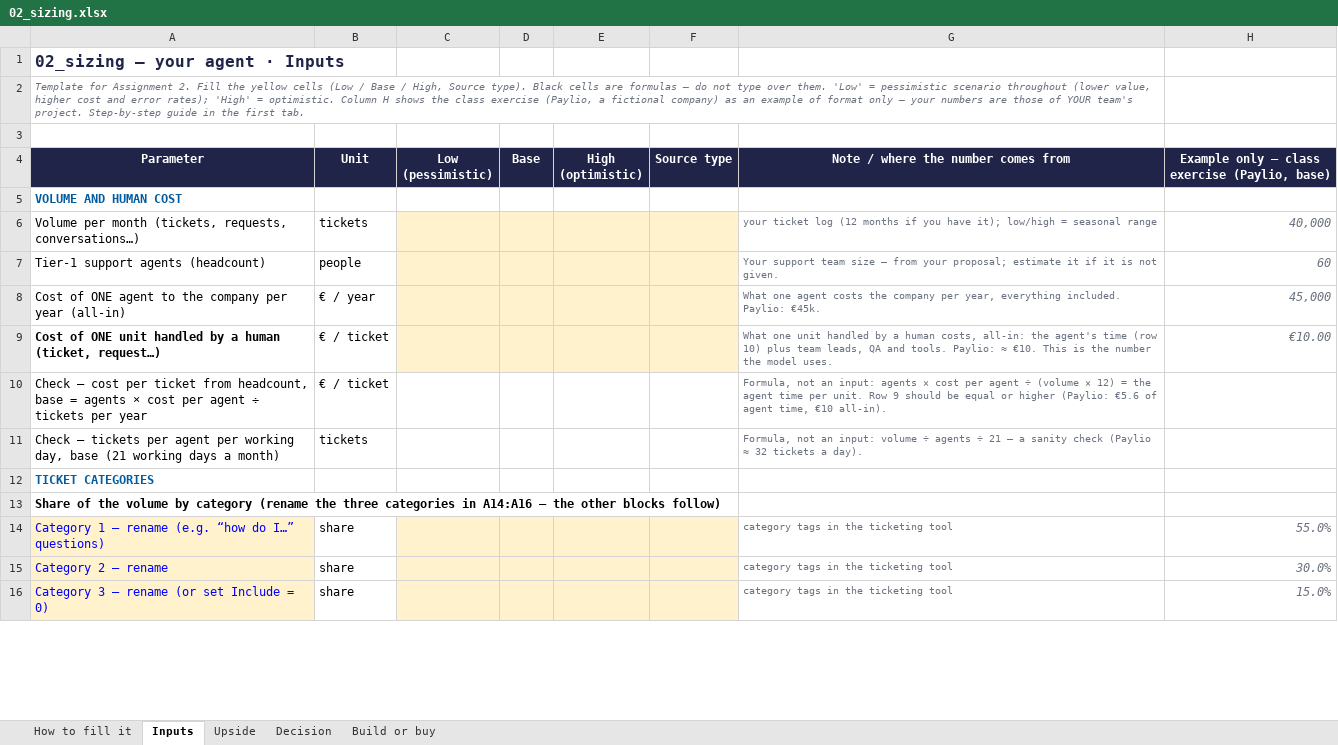
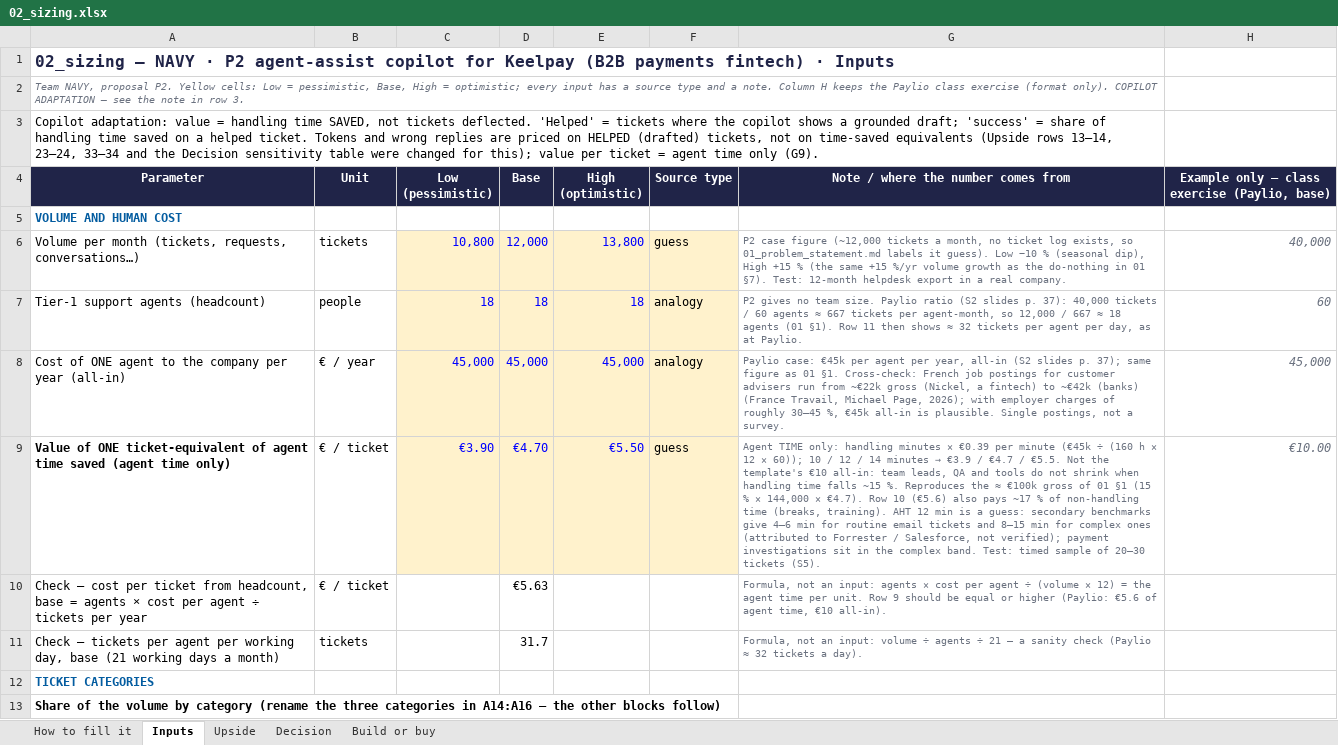
Before and after one commit to Xenodion/data-ai-product-to-delivery-navy, an Excel workbook: 02_sizing.xlsx, sheet Inputs, drawn as a sheet; only a part is shown; values as stored, in another font and other column widths than the file's, no borders; removed rows and columns are numbered as before the commit, all else as after; the diff covers the shown part only; the diff names each change by its address in the sheet, - before the commit and + after, or states it on an @@ line.

Commit message:
S2: fill sizing sheet for P2 copilot (NO-GO)

```diff
--- a/02_sizing.xlsx (sheet Inputs)
+++ b/02_sizing.xlsx (sheet Inputs)
-A1 (Parameter): 02_sizing — your agent · Inputs
+A1 (Parameter): 02_sizing — NAVY · P2 agent-assist copilot for Keelpay (B2B payments fintech) · Inputs
-A2 (Parameter): Template for Assignment 2. Fill the yellow cells (Low / Base / High, Source type). Black cells are formulas — do not type over them. 'Low' = pessimistic scenario throughout (lower value, higher cost and error rates); 'High' = optimistic. Column H shows the class exercise (Paylio, a fictional company) as an example of format only — your numbers are those of YOUR team's project. Step-by-step guide in the first tab.
+A2 (Parameter): Team NAVY, proposal P2. Yellow cells: Low = pessimistic, Base, High = optimistic; every input has a source type and a note. Column H keeps the Paylio class exercise (format only). COPILOT ADAPTATION — see the note in row 3.
-A3 (Parameter): (empty)
+A3 (Parameter): Copilot adaptation: value = handling time SAVED, not tickets deflected. 'Helped' = tickets where the copilot shows a grounded draft; 'success' = share of handling time saved on a helped ticket. Tokens and wrong replies are priced on HELPED (drafted) tickets, not on time-saved equivalents (Upside rows 13–14, 23–24, 33–34 and the Decision sensitivity table were changed for this); value per ticket = agent time only (G9).
+A3:G3 merged
-C6 (Low (pessimistic)): (empty)
+C6 (Low (pessimistic)): 10,800
-D6 (Base): (empty)
+D6 (Base): 12,000
-E6 (High (optimistic)): (empty)
+E6 (High (optimistic)): 13,800
-F6 (Source type): (empty)
+F6 (Source type): guess
-G6: your ticket log (12 months if you have it); low/high = seasonal range
+G6: P2 case figure (~12,000 tickets a month, no ticket log exists, so 01_problem_statement.md labels it guess). Low −10 % (seasonal dip), High +15 % (the same +15 %/yr volume growth as the do-nothing in 01 §7). Test: 12-month helpdesk export in a real company.
-C7 (Low (pessimistic)): (empty)
+C7 (Low (pessimistic)): 18
-D7 (Base): (empty)
+D7 (Base): 18
-E7 (High (optimistic)): (empty)
+E7 (High (optimistic)): 18
-F7:F8 (Source type): (empty)
+F7:F8 (Source type): analogy
-G7: Your support team size — from your proposal; estimate it if it is not given.
+G7: P2 gives no team size. Paylio ratio (S2 slides p. 37): 40,000 tickets / 60 agents ≈ 667 tickets per agent-month, so 12,000 / 667 ≈ 18 agents (01 §1). Row 11 then shows ≈ 32 tickets per agent per day, as at Paylio.
-C8 (Low (pessimistic)): (empty)
+C8 (Low (pessimistic)): 45,000
-D8 (Base): (empty)
+D8 (Base): 45,000
-E8 (High (optimistic)): (empty)
+E8 (High (optimistic)): 45,000
-G8: What one agent costs the company per year, everything included. Paylio: €45k.
+G8: Paylio case: €45k per agent per year, all-in (S2 slides p. 37); same figure as 01 §1. Cross-check: French job postings for customer advisers run from ~€22k gross (Nickel, a fintech) to ~€42k (banks) (France Travail, Michael Page, 2026); with employer charges of roughly 30–45 %, €45k all-in is plausible. Single postings, not a survey.
-row 9: Cost of ONE unit handled by a human (ticket, request…) | € / ticket |  |  |  |  | What one unit handled by a human costs, all-in: the agent's time (row 10) plus team leads, QA and tools. Paylio: ≈ €10. This is the number the model uses. | €10.00
+row 9: Value of ONE ticket-equivalent of agent time saved (agent time only) | € / ticket | €3.90 | €4.70 | €5.50 | guess | Agent TIME only: handling minutes × €0.39 per minute (€45k ÷ (160 h × 12 × 60)); 10 / 12 / 14 minutes → €3.9 / €4.7 / €5.5. Not the template's €10 all-in: team leads, QA and tools do not shrink when handling time falls ~15 %. Reproduces the ≈ €100k gross of 01 §1 (15 % × 144,000 × €4.7). Row 10 (€5.6) also pays ~17 % of non-handling time (breaks, training). AHT 12 min is a guess: secondary benchmarks give 4–6 min for routine email tickets and 8–15 min for complex ones (attributed to Forrester / Salesforce, not verified); payment investigations sit in the complex band. Test: timed sample of 20–30 tickets (S5). | €10.00
-D10 (Base): (empty)
+D10 (Base): €5.63
-D11 (Base): (empty)
+D11 (Base): 31.7
-row 14: Category 1 — rename (e.g. “how do I…” questions) | share |  |  |  |  | category tags in the ticketing tool | 55.0%
-row 15: Category 2 — rename | share |  |  |  |  | category tags in the ticketing tool | 30.0%
-row 16: Category 3 — rename (or set Include = 0) | share |  |  |  |  | category tags in the ticketing tool | 15.0%
```
Also changed, not shown: 28 added rows, 17 removed rows and 79 edited cells elsewhere in this sheet, sheet Upside, sheet Decision, sheet Build or buy, formulas that keep their value.
